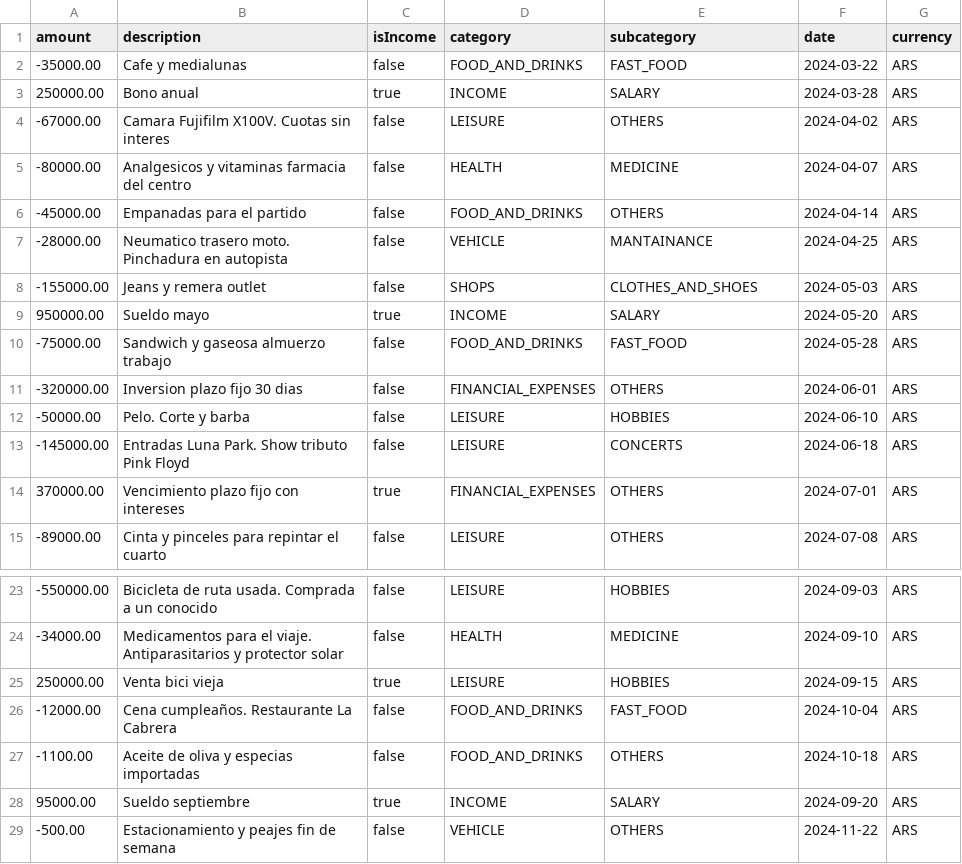
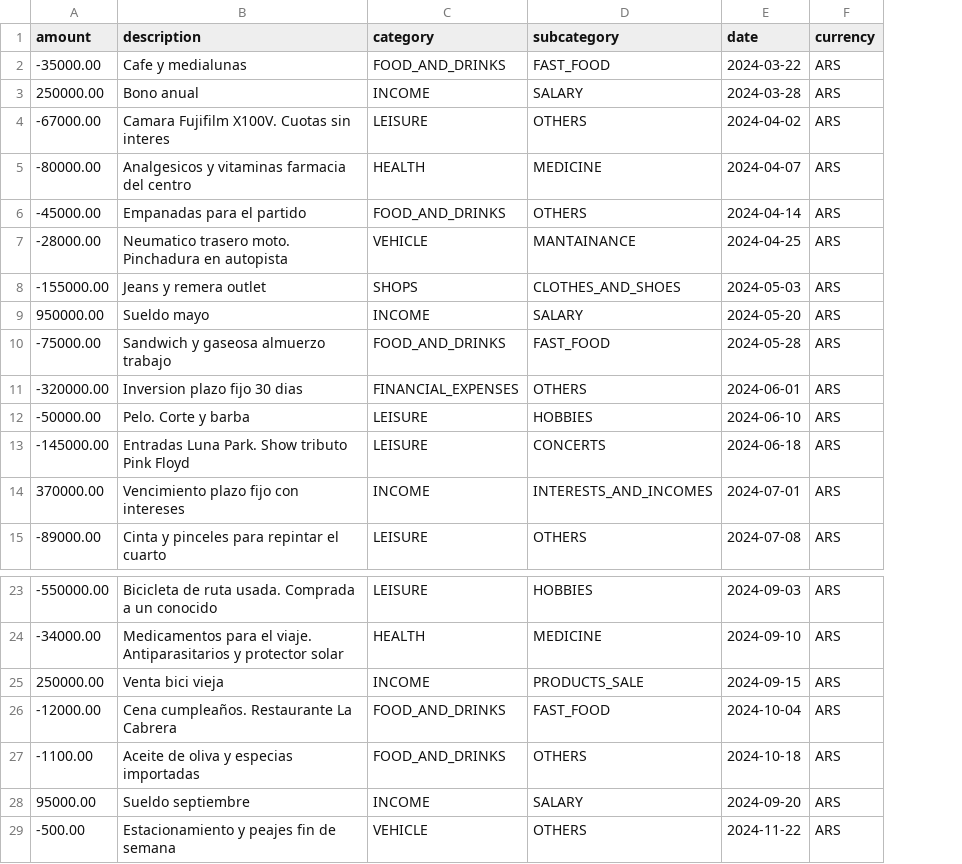
Before and after one commit to ffranco96/financesManagementApp, a CSV file: app/src/main/assets/records.csv, drawn as a sheet; only a part is shown, gaps mark what is left out; removed rows and columns are numbered as before the commit, all else as after; the diff names each change by its address in the sheet, - before the commit and + after, or states it on an @@ line.

Commit message:
refactor: se elimina Record.isIncome, el signo del monto se define una sola vez al guardar
- Category.isIncome es ahora la única fuente de verdad de si una categoría es ingreso;
  se aplica una sola vez en el FAB de AddRecordDetailScreen, negando el monto si la
  categoría elegida no es de ingreso
- Se saca el switch "Gasto/Ingreso" de AddRecordAmountScreen y su ViewModel
- RecordsDAO/RecordsRepositoryImpl vuelven a calcular los balances con SUM(amount) en
  SQL en vez de recalcular el signo en Kotlin en cada emisión
- AppDatabase pasa a versión 4: MIGRATION_3_4 elimina la columna isIncome, plegando el
  signo en amount antes de dropearla para no corromper el balance de registros viejos
- Se conecta MIGRATION_3_4 en DatabaseModule (Hilt)
- CSV (parse/export/records.csv de ejemplo) pierde la columna isIncome, ya que el monto
  viaja siempre con signo
- HomeStartScreen colorea el monto según su signo (amount > 0) en vez de la categoría
- Se limpia un import sin uso en RecordEntity

```diff
--- a/app/src/main/assets/records.csv
+++ b/app/src/main/assets/records.csv
-column C (isIncome), rows 2-15: false | true | false | false | false | false | false | true | false | false | false | false | true | false; rows 23-29: false | false | true | false | false | true | false
-C14 (category): FINANCIAL_EXPENSES
+C14 (category): INCOME
-D14 (subcategory): OTHERS
+D14 (subcategory): INTERESTS_AND_INCOMES
-C25 (category): LEISURE
+C25 (category): INCOME
-D25 (subcategory): HOBBIES
+D25 (subcategory): PRODUCTS_SALE
```
Also changed, not shown: 12 other files.
